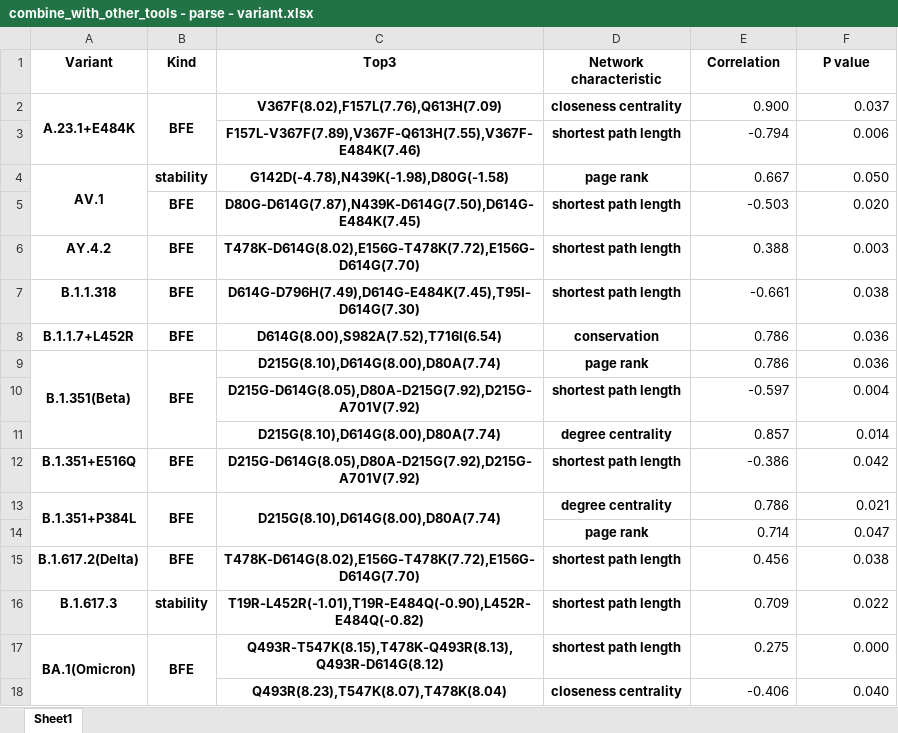
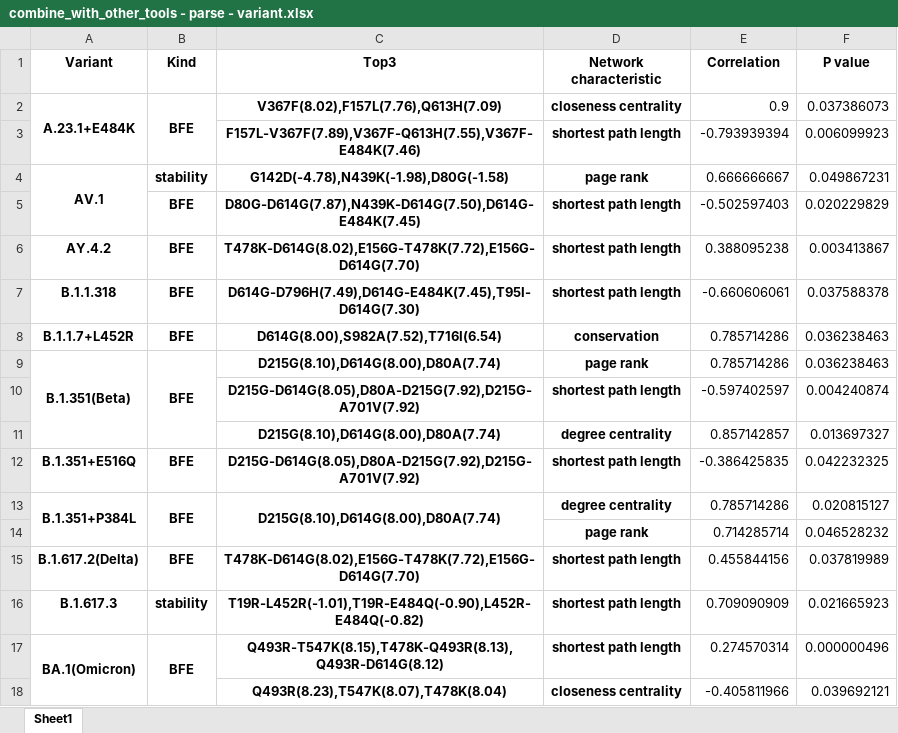
Before and after one commit to XDcat/PCCN, an Excel workbook: data/procon/combine_with_other_tools - parse - variant.xlsx, sheet Sheet1, drawn as a sheet; only a part is shown; values as stored, in another font and other column widths than the file's, no borders; removed rows and columns are numbered as before the commit, all else as after; the diff covers the shown part only; the diff names each change by its address in the sheet, - before the commit and + after, or states it on an @@ line.

```diff
--- a/data/procon/combine_with_other_tools - parse - variant.xlsx (sheet Sheet1)
+++ b/data/procon/combine_with_other_tools - parse - variant.xlsx (sheet Sheet1)
-E2 (Correlation): 0.900
+E2 (Correlation): 0.9
-F2 (P value): 0.037
+F2 (P value): 0.037386073
-E3 (Correlation): -0.794
+E3 (Correlation): -0.793939394
-F3 (P value): 0.006
+F3 (P value): 0.006099923
-E4 (Correlation): 0.667
+E4 (Correlation): 0.666666667
-F4 (P value): 0.050
+F4 (P value): 0.049867231
-E5 (Correlation): -0.503
+E5 (Correlation): -0.502597403
-F5 (P value): 0.020
+F5 (P value): 0.020229829
-E6 (Correlation): 0.388
+E6 (Correlation): 0.388095238
-F6 (P value): 0.003
+F6 (P value): 0.003413867
-E7 (Correlation): -0.661
+E7 (Correlation): -0.660606061
-F7 (P value): 0.038
+F7 (P value): 0.037588378
-E8:E9 (Correlation): 0.786
+E8:E9 (Correlation): 0.785714286
-F8:F9 (P value): 0.036
+F8:F9 (P value): 0.036238463
-E10 (Correlation): -0.597
+E10 (Correlation): -0.597402597
-F10 (P value): 0.004
+F10 (P value): 0.004240874
-E11 (Correlation): 0.857
+E11 (Correlation): 0.857142857
-F11 (P value): 0.014
+F11 (P value): 0.013697327
-E12 (Correlation): -0.386
+E12 (Correlation): -0.386425835
-F12 (P value): 0.042
+F12 (P value): 0.042232325
-E13 (Correlation): 0.786
+E13 (Correlation): 0.785714286
-F13 (P value): 0.021
+F13 (P value): 0.020815127
-row 14:  |  |  | page rank | 0.714 | 0.047
+row 14:  |  |  | page rank | 0.714285714 | 0.046528232
-E15 (Correlation): 0.456
+E15 (Correlation): 0.455844156
-F15 (P value): 0.038
+F15 (P value): 0.037819989
-E16 (Correlation): 0.709
+E16 (Correlation): 0.709090909
-F16 (P value): 0.022
+F16 (P value): 0.021665923
-E17 (Correlation): 0.275
+E17 (Correlation): 0.274570314
-F17 (P value): 0.000
+F17 (P value): 0.000000496
-E18 (Correlation): -0.406
+E18 (Correlation): -0.405811966
-F18 (P value): 0.040
+F18 (P value): 0.039692121
```
Also changed, not shown: 10 edited cells elsewhere in this sheet, data/procon/aa count.xlsx, data/procon/combine_with_other_tools - parse - variant(all).xlsx, 10 other files.
